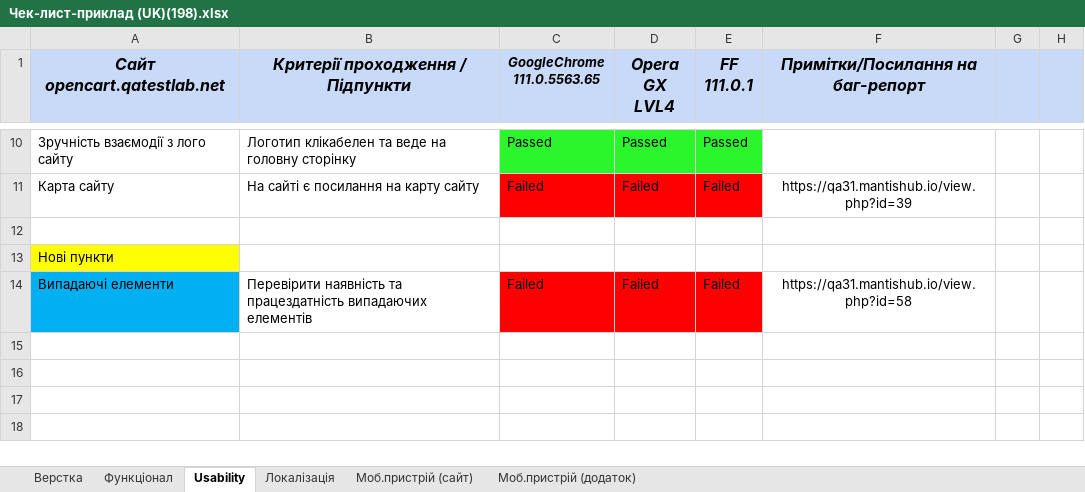
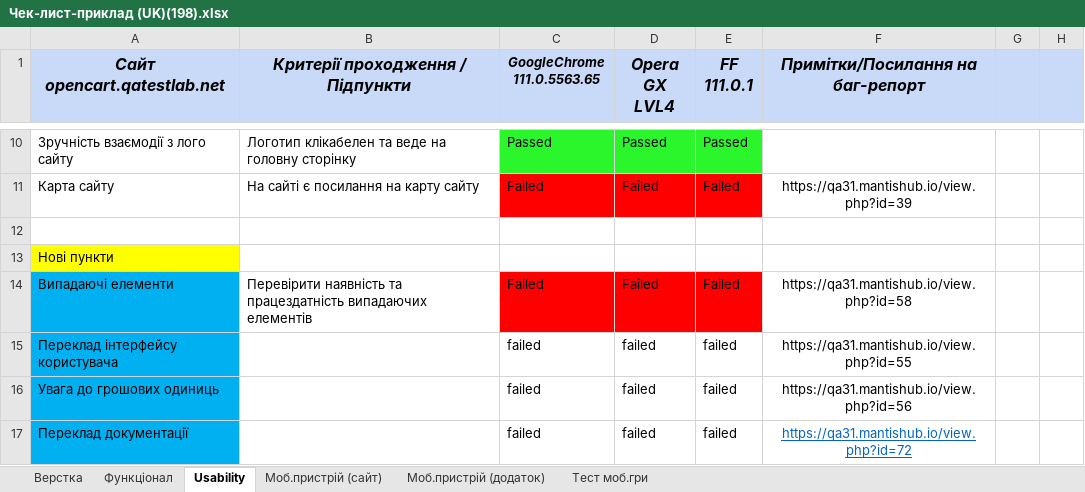
Before and after one commit to EddieEdisonTUT/ITStep, an Excel workbook: Чек-лист-приклад (UK)(198).xlsx, sheet Usability, drawn as a sheet; only a part is shown, gaps mark what is left out; values as stored, in another font and other column widths than the file's, no borders; conditional formats not drawn; the diff names each change by its address in the sheet, - before the commit and + after, or states it on an @@ line.

```diff
--- a/Чек-лист-приклад (UK)(198).xlsx (sheet Usability)
+++ b/Чек-лист-приклад (UK)(198).xlsx (sheet Usability)
-sheet tab: Локалізація
+sheet tab: Тест моб.гри
+row 15: Переклад інтерфейсу користувача |  | failed | failed | failed | https://qa31.mantishub.io/view.php?id=55
+row 16: Увага до грошових одиниць |  | failed | failed | failed | https://qa31.mantishub.io/view.php?id=56
+row 17: Переклад документації |  | failed | failed | failed | https://qa31.mantishub.io/view.php?id=72
```
Also changed, not shown: sheet Моб.пристрій (сайт).
